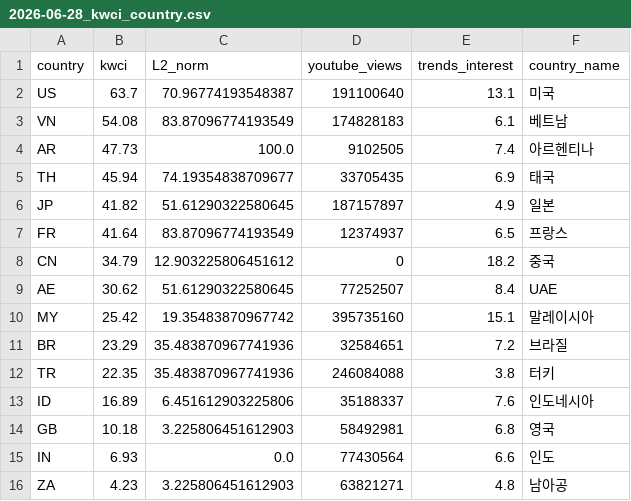
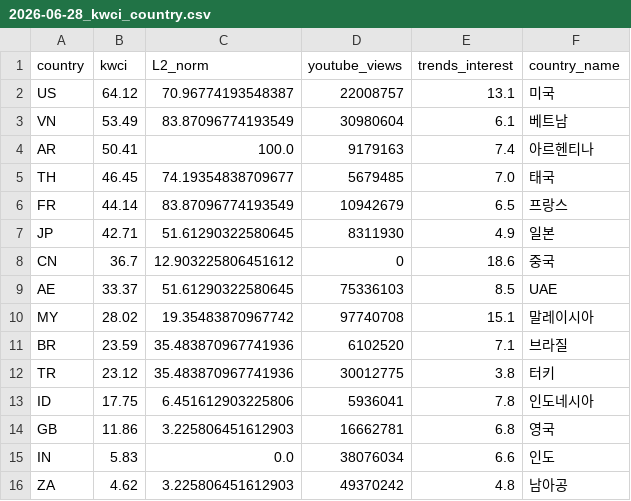
Before and after one commit to jason-j-kim/kwci-dashboard, a CSV file: data/output/2026-06-28_kwci_country.csv, drawn as a sheet.

```diff
--- a/data/output/2026-06-28_kwci_country.csv
+++ b/data/output/2026-06-28_kwci_country.csv
@@ -1,16 +1,16 @@
 country,kwci,L2_norm,youtube_views,trends_interest,country_name
-US,63.7,70.96774193548387,191100640,13.1,미국
-VN,54.08,83.87096774193549,174828183,6.1,베트남
-AR,47.73,100.0,9102505,7.4,아르헨티나
-TH,45.94,74.19354838709677,33705435,6.9,태국
-JP,41.82,51.61290322580645,187157897,4.9,일본
-FR,41.64,83.87096774193549,12374937,6.5,프랑스
-CN,34.79,12.903225806451612,0,18.2,중국
-AE,30.62,51.61290322580645,77252507,8.4,UAE
-MY,25.42,19.35483870967742,395735160,15.1,말레이시아
-BR,23.29,35.483870967741936,32584651,7.2,브라질
-TR,22.35,35.483870967741936,246084088,3.8,터키
-ID,16.89,6.451612903225806,35188337,7.6,인도네시아
-GB,10.18,3.225806451612903,58492981,6.8,영국
-IN,6.93,0.0,77430564,6.6,인도
-ZA,4.23,3.225806451612903,63821271,4.8,남아공
+US,64.12,70.96774193548387,22008757,13.1,미국
+VN,53.49,83.87096774193549,30980604,6.1,베트남
+AR,50.41,100.0,9179163,7.4,아르헨티나
+TH,46.45,74.19354838709677,5679485,7.0,태국
+FR,44.14,83.87096774193549,10942679,6.5,프랑스
+JP,42.71,51.61290322580645,8311930,4.9,일본
+CN,36.7,12.903225806451612,0,18.6,중국
+AE,33.37,51.61290322580645,75336103,8.5,UAE
+MY,28.02,19.35483870967742,97740708,15.1,말레이시아
+BR,23.59,35.483870967741936,6102520,7.1,브라질
+TR,23.12,35.483870967741936,30012775,3.8,터키
+ID,17.75,6.451612903225806,5936041,7.8,인도네시아
+GB,11.86,3.225806451612903,16662781,6.8,영국
+IN,5.83,0.0,38076034,6.6,인도
+ZA,4.62,3.225806451612903,49370242,4.8,남아공
```
Also changed, not shown: data/output/2026-06-28_kwci_domain.csv, data/output/2026-06-28_kwci_panel.csv, 10 other files.
